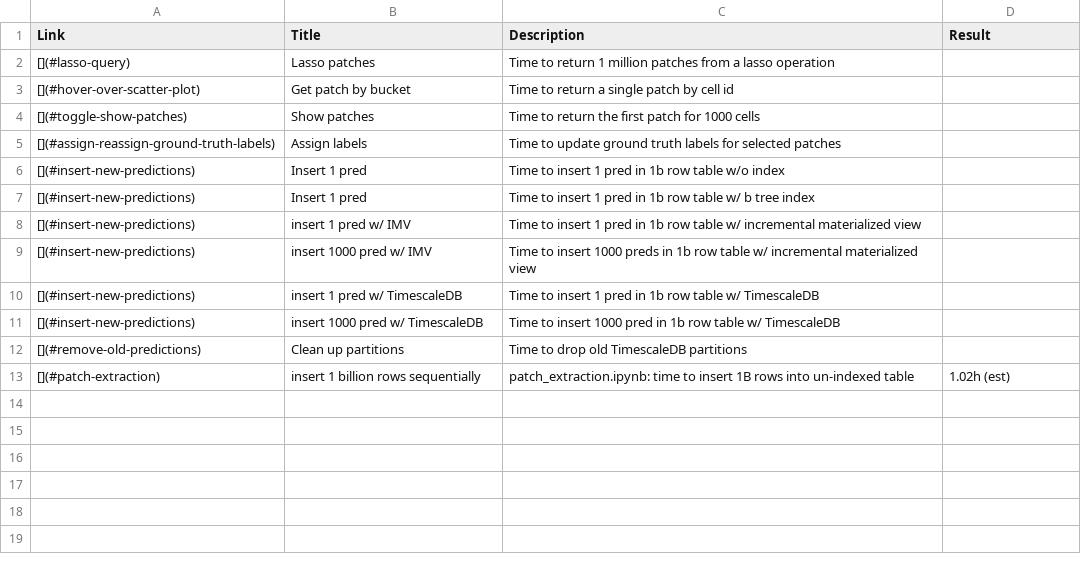
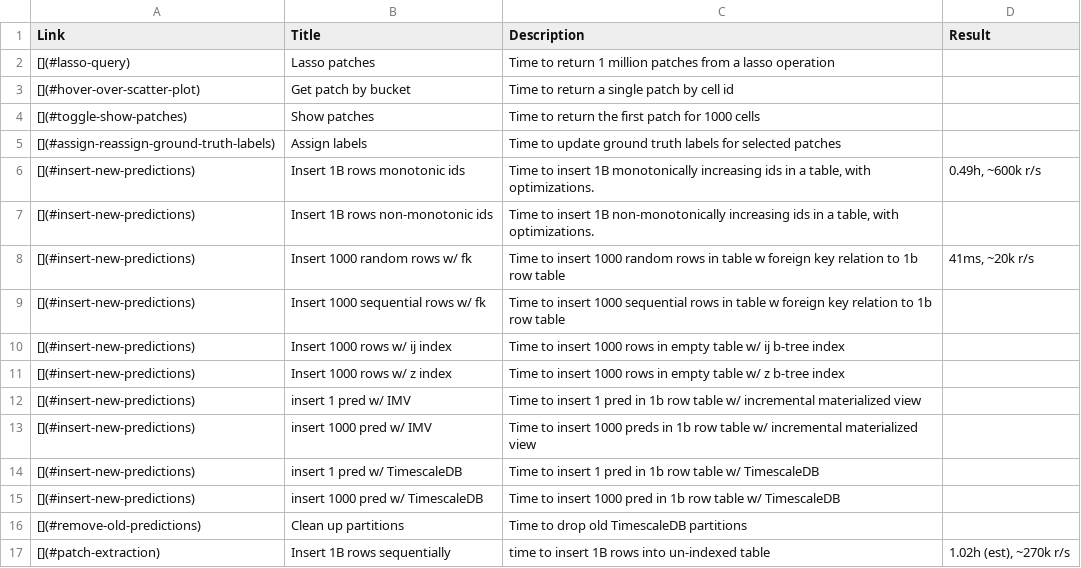
Before and after one commit to choosehappy/PatchSorter, a CSV file: docs/source/design_material/db_prototypes.csv, drawn as a sheet.

Commit message:
Add benchmark notebooks for patch extraction and hierarchical grid index
- Created `bench_patch_extraction.ipynb` to benchmark the insertion speed of 10 million rows into a PostgreSQL database using batch processing.
- Introduced `hierarchical_grid_index.ipynb` to compare performance between HierarchicalGridIndexIJ and HierarchicalGridIndexZOrder across various query patterns on a `pred_patch` table.
- Implemented detailed setup, data insertion, and benchmarking phases in the hierarchical grid index notebook, including summary statistics for each benchmark.

```diff
--- a/docs/source/design_material/db_prototypes.csv
+++ b/docs/source/design_material/db_prototypes.csv
@@ -5,4 +5,8 @@ Link,Title,Description,Result
 [](#assign-reassign-ground-truth-labels),Assign labels,Time to update ground truth labels for selected patches,
-[](#insert-new-predictions),Insert 1 pred,Time to insert 1 pred in 1b row table w/o index,
-[](#insert-new-predictions),Insert 1 pred,Time to insert 1 pred in 1b row table w/ b tree index,
+[](#insert-new-predictions),Insert 1B rows monotonic ids,"Time to insert 1B monotonically increasing ids in a table, with optimizations.","0.49h, ~600k r/s"
+[](#insert-new-predictions),Insert 1B rows non-monotonic ids,"Time to insert 1B non-monotonically increasing ids in a table, with optimizations.",
+[](#insert-new-predictions),Insert 1000 random rows w/ fk,Time to insert 1000 random rows in table w foreign key relation to 1b row table,"41ms, ~20k r/s"
+[](#insert-new-predictions),Insert 1000 sequential rows w/ fk,Time to insert 1000 sequential rows in table w foreign key relation to 1b row table,
+[](#insert-new-predictions),Insert 1000 rows w/  ij index,Time to insert 1000 rows in empty table w/ ij b-tree index,
+[](#insert-new-predictions),Insert 1000 rows w/ z index,Time to insert 1000 rows in empty table w/ z b-tree index,
 [](#insert-new-predictions),insert 1 pred w/ IMV,Time to insert 1 pred in 1b row table w/ incremental materialized view,
@@ -12,2 +16,2 @@ Link,Title,Description,Result
 [](#remove-old-predictions),Clean up partitions,Time to drop old TimescaleDB partitions,
-[](#patch-extraction),insert 1 billion rows sequentially,patch_extraction.ipynb: time to insert 1B rows into un-indexed table,1.02h (est)
+[](#patch-extraction),Insert 1B rows sequentially,time to insert 1B rows into un-indexed table,"1.02h (est), ~270k r/s "
```
Also changed, not shown: 5 other files.
